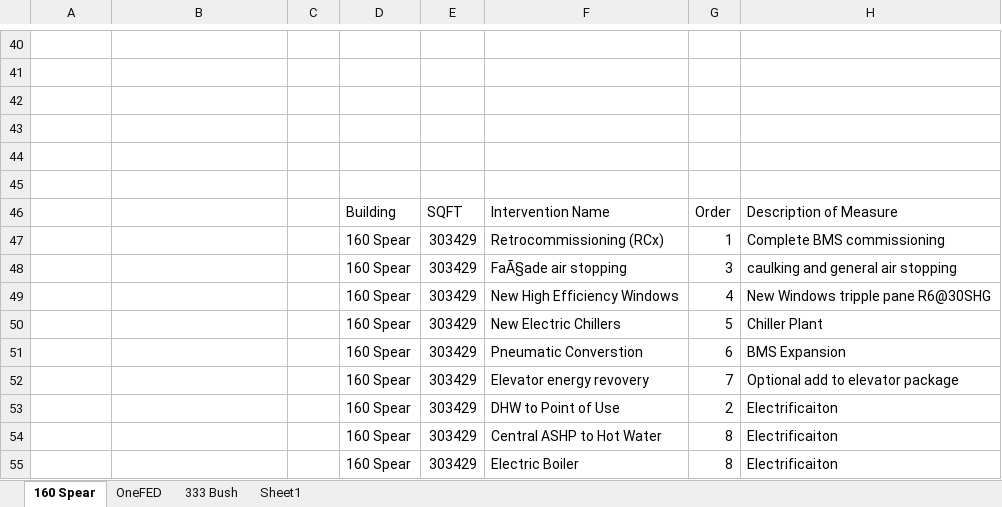
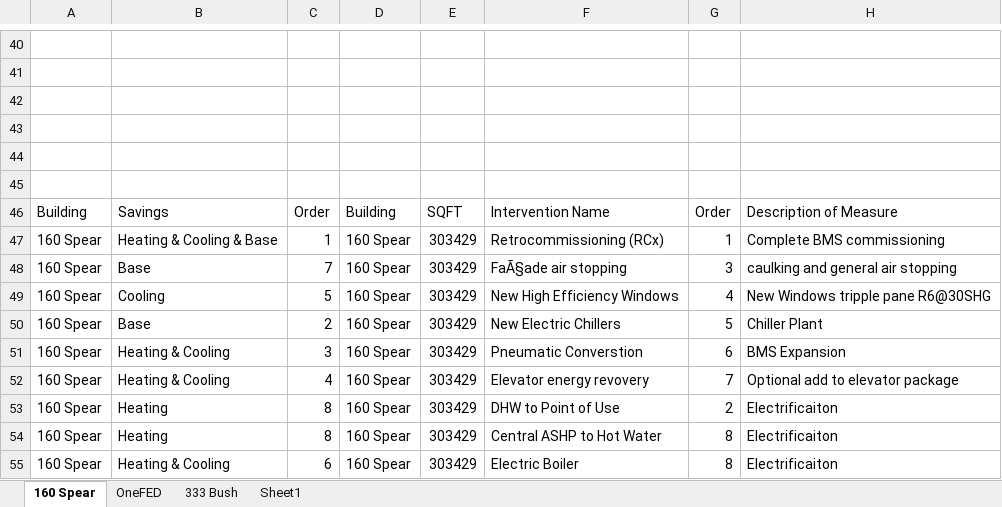
Before and after one commit to paulrode/NCZ_Interventions, an Excel workbook: data/Interventions_Inputs_n_Outputs.xlsx, sheet 160 Spear, drawn as a sheet; only a part is shown, gaps mark what is left out; values as stored, in another font and other column widths than the file's, no borders; charts and pictures not drawn; the diff covers the shown part only; the diff names each change by its address in the sheet, - before the commit and + after, or states it on an @@ line.

```diff
--- a/data/Interventions_Inputs_n_Outputs.xlsx (sheet 160 Spear)
+++ b/data/Interventions_Inputs_n_Outputs.xlsx (sheet 160 Spear)
-A46: (empty)
+A46: Building
-B46: (empty)
+B46: Savings
-C46: (empty)
+C46: Order
-A47:A55: (empty)
+A47:A55: 160 Spear
-B47: (empty)
+B47: Heating & Cooling & Base
-C47: (empty)
+C47: 1
-B48: (empty)
+B48: Base
-C48: (empty)
+C48: 7
-B49: (empty)
+B49: Cooling
-C49: (empty)
+C49: 5
-B50: (empty)
+B50: Base
-C50: (empty)
+C50: 2
-B51:B52: (empty)
+B51:B52: Heating & Cooling
-C51: (empty)
+C51: 3
-C52: (empty)
+C52: 4
-B53:B54: (empty)
+B53:B54: Heating
-C53:C54: (empty)
+C53:C54: 8
-B55: (empty)
+B55: Heating & Cooling
-C55: (empty)
+C55: 6
```
Also changed, not shown: 17 edited cells elsewhere in this sheet, data/Interventions_One_Federal_source.xlsx, 3 other files.
